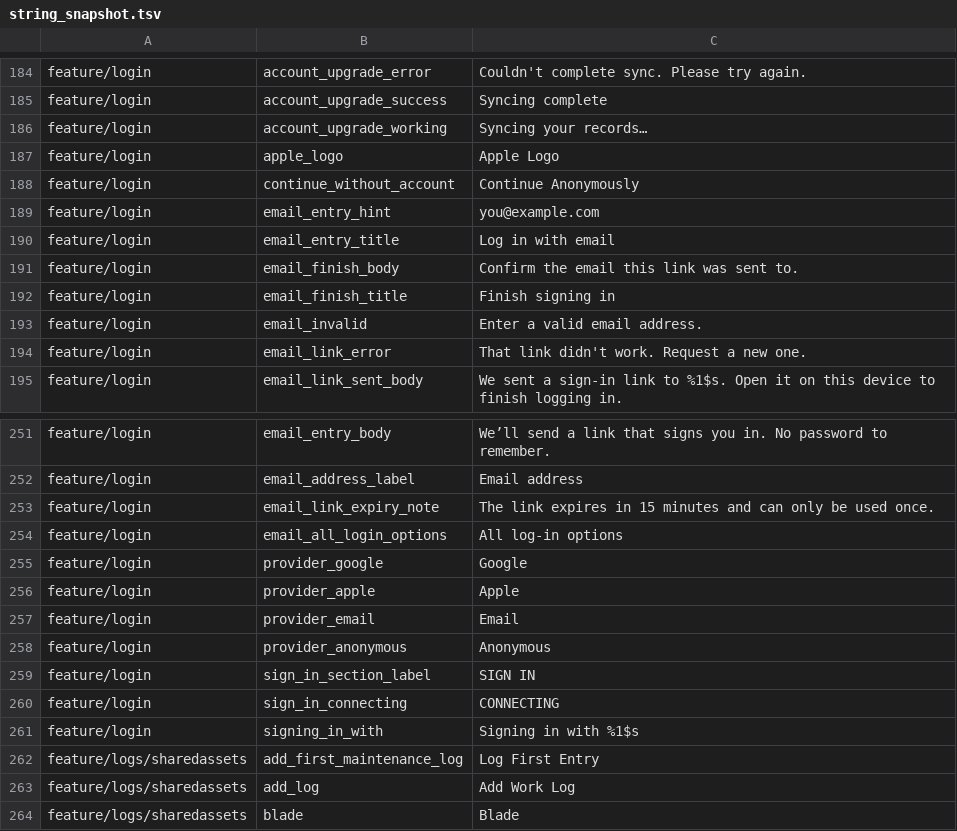
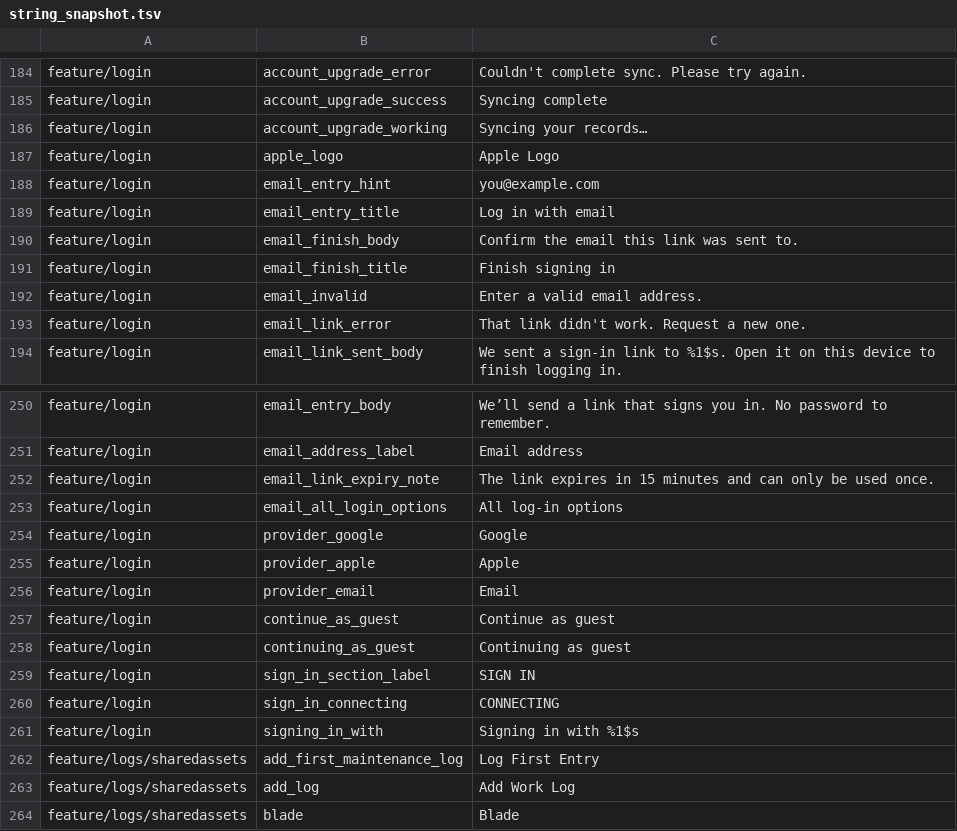
Before and after one commit to fz172/squawkit, a TSV file: core/template/src/androidHostTest/resources/string_snapshot.tsv, drawn as a sheet; only a part is shown, gaps mark what is left out; removed rows and columns are numbered as before the commit, all else as after; the diff names each change by its address in the sheet, - before the commit and + after, or states it on an @@ line.

Commit message:
Call the guest row what it is, not "Anonymous"
Under a SIGN IN heading, "Anonymous" read as a fourth provider rather
than the way past signing in — and it never composed into a sentence:
pressing it said "Signing in with Anonymous".

The row is "Continue as guest" now, borrowing the word the app already
uses for this state — the upgrade flow is Guest -> permanent account, and
the subscription code talks about guest accounts the same way. The shared
"Signing in with ..." frame only fits an actual provider, so this row
carries its own progress wording instead.

Also retires continue_without_account ("Continue Anonymously"), which the
card rewrite had already orphaned.

```diff
--- a/core/template/src/androidHostTest/resources/string_snapshot.tsv
+++ b/core/template/src/androidHostTest/resources/string_snapshot.tsv
-row 188: feature/login | continue_without_account | Continue Anonymously
-row 258: feature/login | provider_anonymous | Anonymous
+row 257: feature/login | continue_as_guest | Continue as guest
+row 258: feature/login | continuing_as_guest | Continuing as guest
```
Also changed, not shown: 3 other files.
